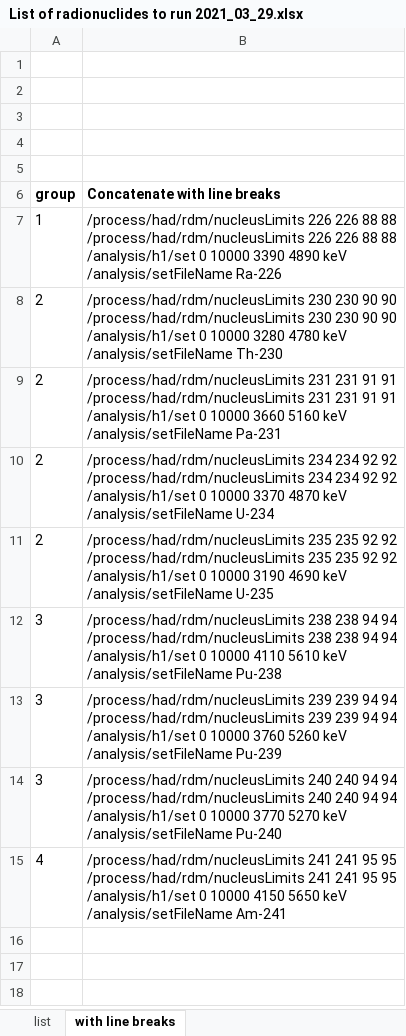
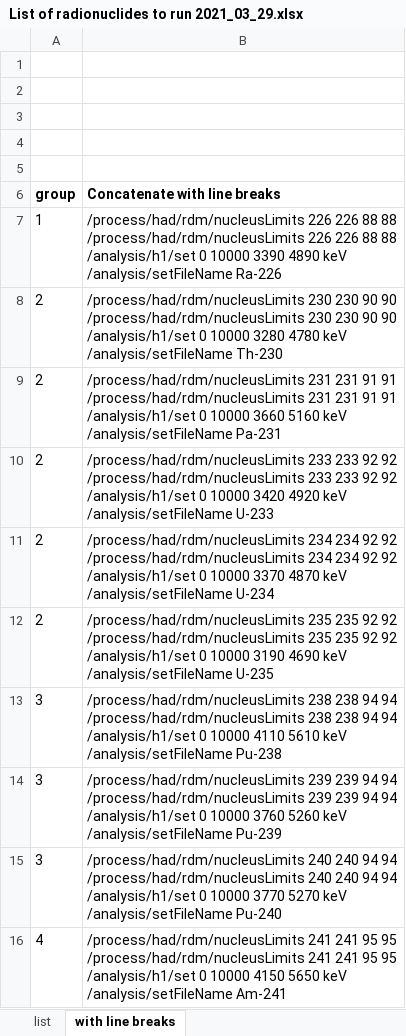
Before and after one commit to usnistgov/TrueBq, an Excel workbook: TrueBq01/Histograms/List of radionuclides to run 2021_03_29.xlsx, sheet with line breaks, drawn as a sheet; values as stored, in another font and other column widths than the file's, no borders; conditional formats not drawn; ↵ is a line break in a cell; the diff names each change by its address in the sheet, - before the commit and + after, or states it on an @@ line.

```diff
--- a/TrueBq01/Histograms/List of radionuclides to run 2021_03_29.xlsx (sheet with line breaks)
+++ b/TrueBq01/Histograms/List of radionuclides to run 2021_03_29.xlsx (sheet with line breaks)
+row 10: 2 | /process/had/rdm/nucleusLimits 233 233 92 92 ↵ /process/had/rdm/nucleusLimits 233 233 92 92 ↵ /analysis/h1/set 0 10000 3420 4920 keV ↵ /analysis/setFileName U-233
```
Also changed, not shown: sheet list, 3 other files.
